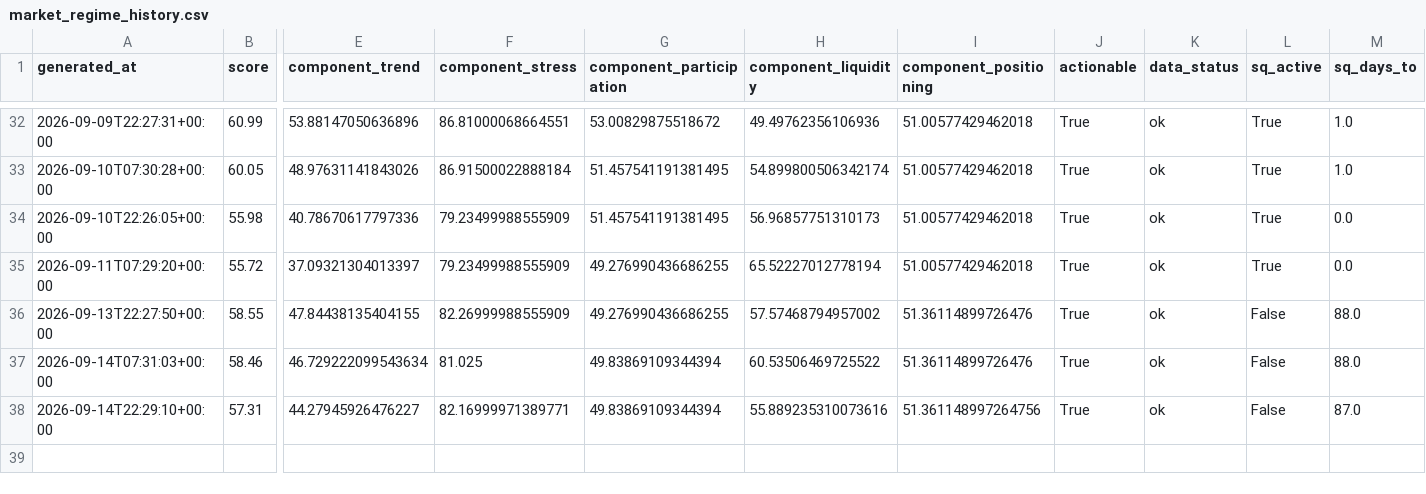
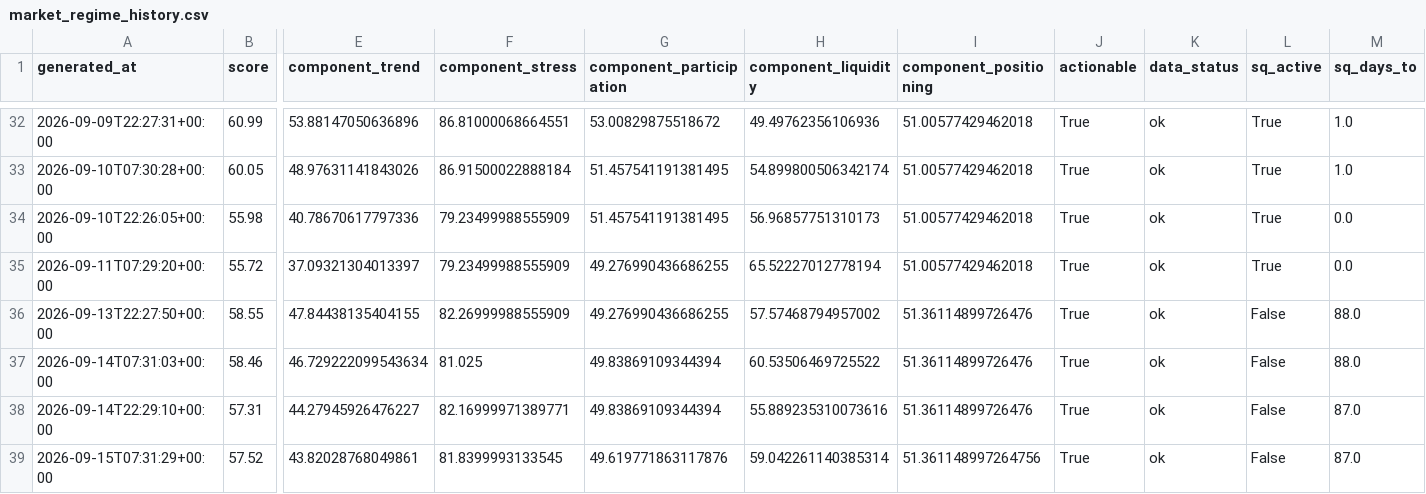
Before and after one commit to singingdog47/nvestment-quant, a CSV file: data/regime/market_regime_history.csv, drawn as a sheet; only a part is shown, gaps mark what is left out; rows hold the shown columns only; the diff names each change by its address in the sheet, - before the commit and + after, or states it on an @@ line.

```diff
--- a/data/regime/market_regime_history.csv
+++ b/data/regime/market_regime_history.csv
-I38 (component_positioning): 51.361148997264756
+I38 (component_positioning): 51.36114899726476
+row 39: 2026-09-15T07:31:29+00:00 | 57.52 | 43.82028768049861 | 81.8399993133545 | 49.619771863117876 | 59.042261140385314 | 51.361148997264756 | True | ok | False | 87.0
```
Also changed, not shown: data/intelligence/company_events_latest.csv, data/paypay_swing/history.csv, 48 other files.
